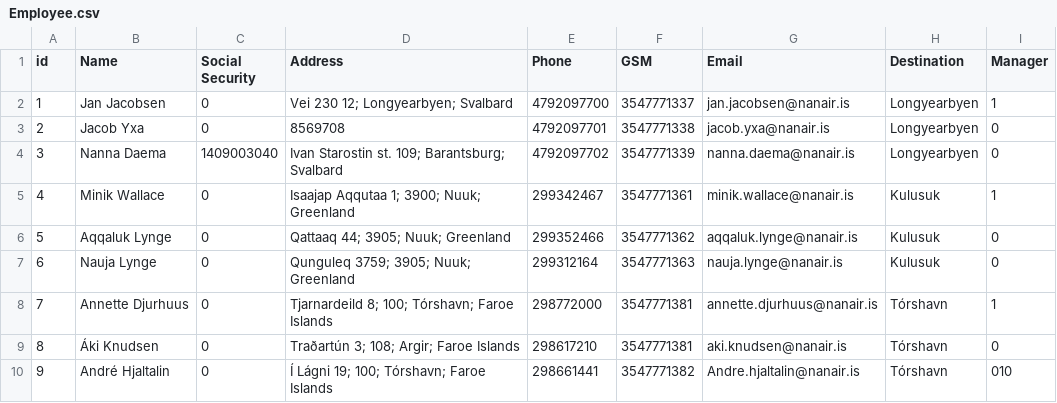
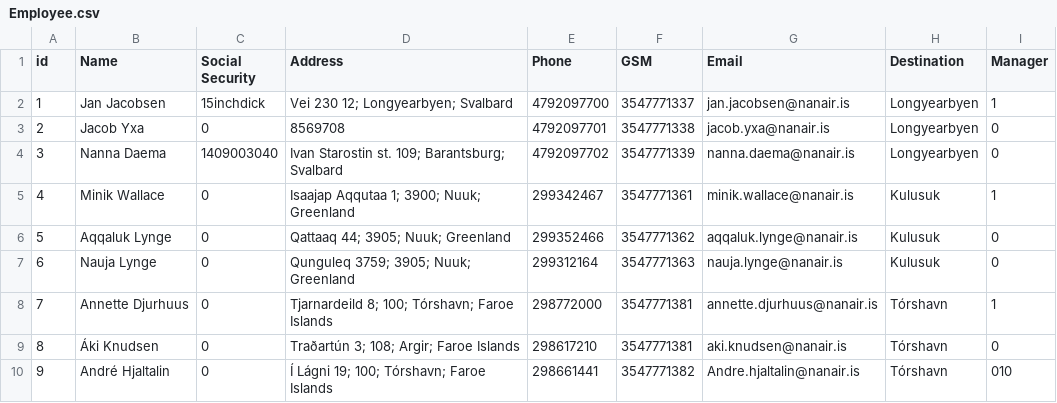
Before and after one commit to lsig/NaNairverkefni, a CSV file: NaN_Program/CSV_Files/Employee.csv, drawn as a sheet.

Commit message:
ble

```diff
--- a/NaN_Program/CSV_Files/Employee.csv
+++ b/NaN_Program/CSV_Files/Employee.csv
@@ -1,3 +1,3 @@
 id,Name,Social Security,Address,Phone,GSM,Email,Destination,Manager
-1,Jan Jacobsen,0,Vei 230 12; Longyearbyen; Svalbard,4792097700,3547771337,jan.jacobsen@nanair.is,Longyearbyen,1
+1,Jan Jacobsen,15inchdick,Vei 230 12; Longyearbyen; Svalbard,4792097700,3547771337,jan.jacobsen@nanair.is,Longyearbyen,1
 2,Jacob Yxa,0,8569708,4792097701,3547771338,jacob.yxa@nanair.is,Longyearbyen,0
```
